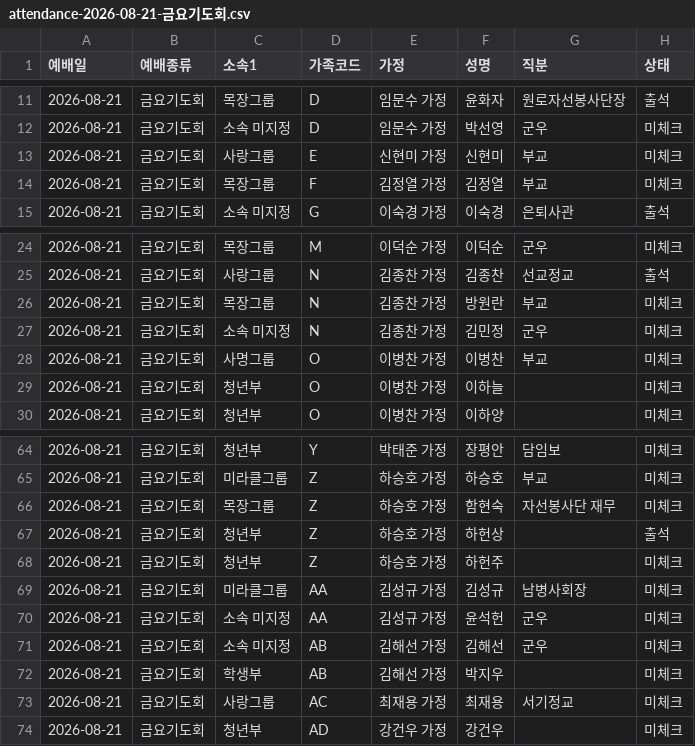
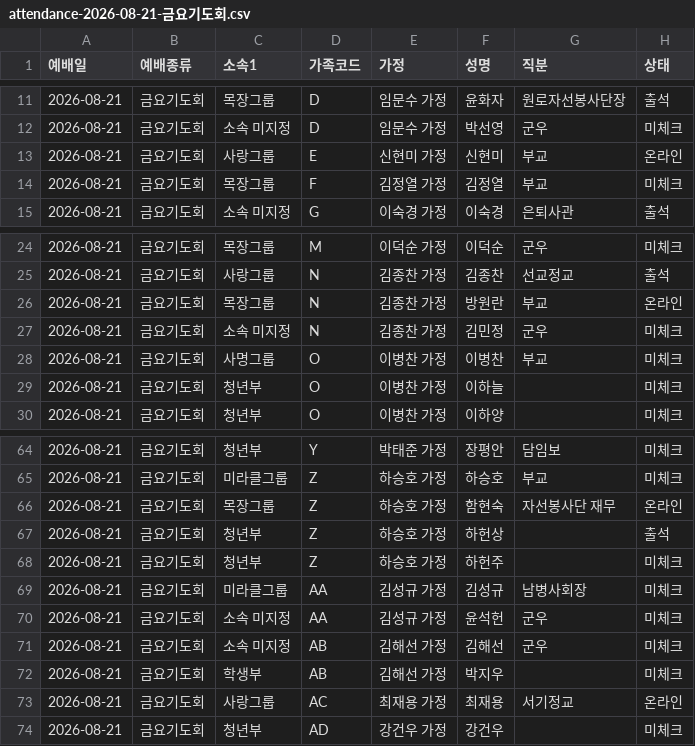
Before and after one commit to cjy3757-stack/gesms-v10, a CSV file: attendance-2026-08-21-금요기도회.csv, drawn as a sheet; only a part is shown, gaps mark what is left out.

```diff
--- a/attendance-2026-08-21-금요기도회.csv
+++ b/attendance-2026-08-21-금요기도회.csv
@@ -12,3 +12,3 @@
 "2026-08-21","금요기도회","소속 미지정","D","임문수 가정","박선영","군우","미체크"
-"2026-08-21","금요기도회","사랑그룹","E","신현미 가정","신현미","부교","미체크"
+"2026-08-21","금요기도회","사랑그룹","E","신현미 가정","신현미","부교","온라인"
 "2026-08-21","금요기도회","목장그룹","F","김정열 가정","김정열","부교","미체크"
@@ -25,3 +25,3 @@
 "2026-08-21","금요기도회","사랑그룹","N","김종찬 가정","김종찬","선교정교","출석"
-"2026-08-21","금요기도회","목장그룹","N","김종찬 가정","방원란","부교","미체크"
+"2026-08-21","금요기도회","목장그룹","N","김종찬 가정","방원란","부교","온라인"
 "2026-08-21","금요기도회","소속 미지정","N","김종찬 가정","김민정","군우","미체크"
@@ -65,3 +65,3 @@
 "2026-08-21","금요기도회","미라클그룹","Z","하승호 가정","하승호","부교","미체크"
-"2026-08-21","금요기도회","목장그룹","Z","하승호 가정","함현숙","자선봉사단 재무","미체크"
+"2026-08-21","금요기도회","목장그룹","Z","하승호 가정","함현숙","자선봉사단 재무","온라인"
 "2026-08-21","금요기도회","청년부","Z","하승호 가정","하헌상","","출석"
@@ -72,3 +72,3 @@
 "2026-08-21","금요기도회","학생부","AB","김해선 가정","박지우","","미체크"
-"2026-08-21","금요기도회","사랑그룹","AC","최재용 가정","최재용","서기정교","미체크"
+"2026-08-21","금요기도회","사랑그룹","AC","최재용 가정","최재용","서기정교","온라인"
 "2026-08-21","금요기도회","청년부","AD","강건우 가정","강건우","","미체크"
```
Also changed, not shown: 1 other file.
